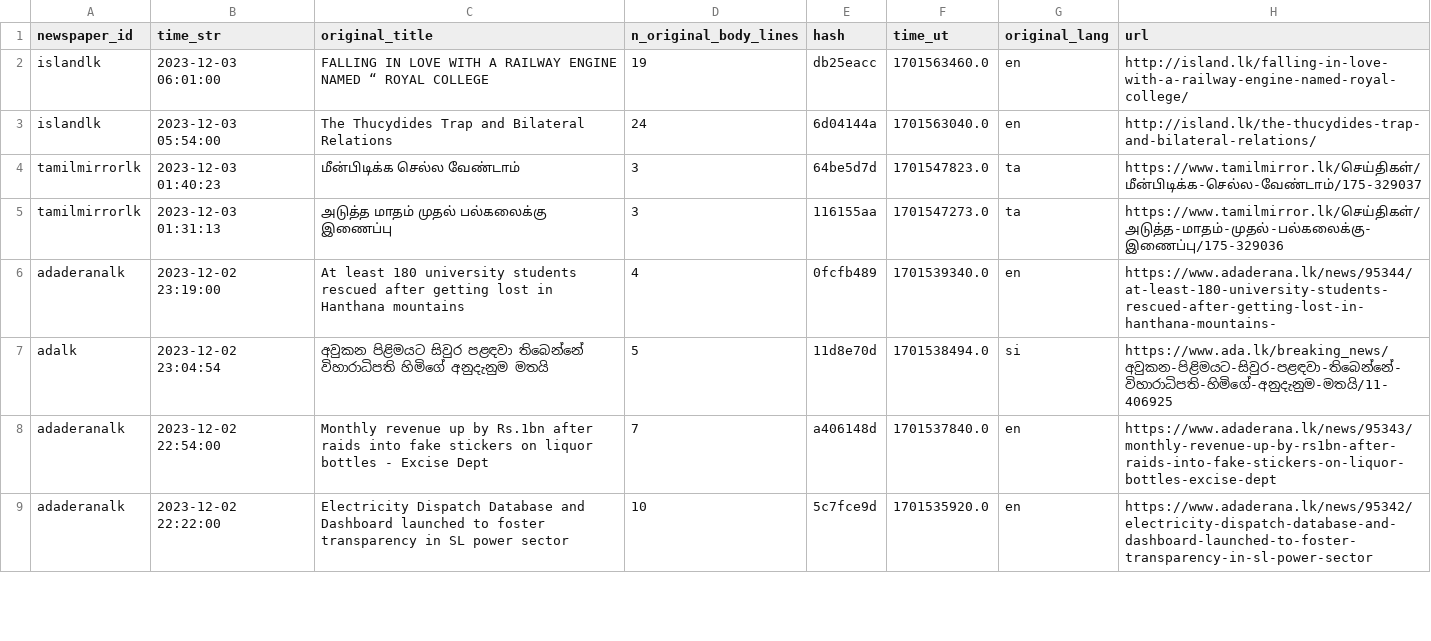
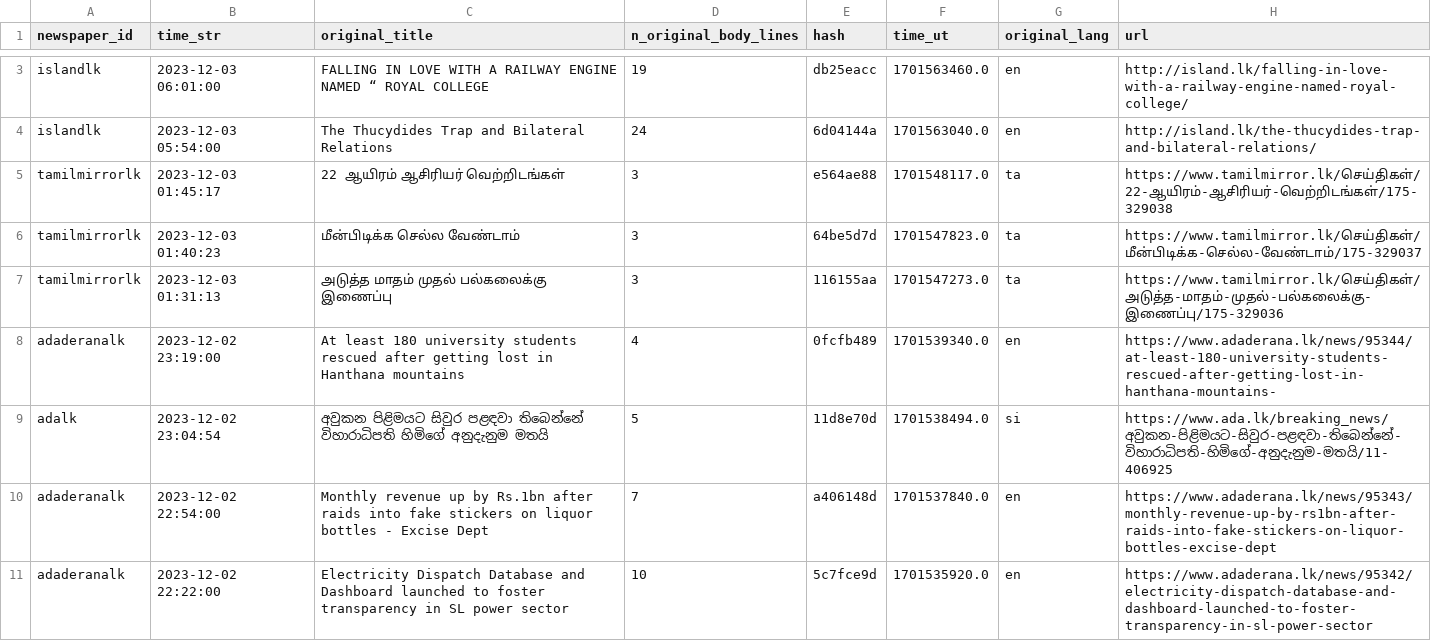
Before and after one commit to nuuuwan/news_lk3_data, a TSV file: reports/summary.tsv, drawn as a sheet; only a part is shown, gaps mark what is left out; the diff covers the shown part only; the diff names each change by its address in the sheet, - before the commit and + after, or states it on an @@ line.

Commit message:
Uploaded reports

```diff
--- a/reports/summary.tsv
+++ b/reports/summary.tsv
+row 5: tamilmirrorlk | 2023-12-03 01:45:17 | 22 ஆயிரம் ஆசிரியர் வெற்றிடங்கள் | 3 | e564ae88 | 1701548117.0 | ta | https://www.tamilmirror.lk/செய்திகள்/22-ஆயிரம்-ஆசிரியர்-வெற்றிடங்கள்/175-329038
```
Also changed, not shown: 1 added row and 18 edited cells elsewhere in this file, 1 other file.
